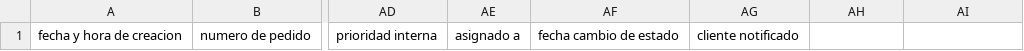
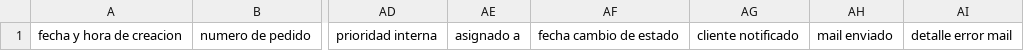
Before and after one commit to estudioideamos/29bis-cotizador, a CSV file: templates/google-sheets/orders_template.csv, drawn as a sheet; only a part is shown, gaps mark what is left out; the diff names each change by its address in the sheet, - before the commit and + after, or states it on an @@ line.

Commit message:
Registrar estado real de envío de mail en orders

```diff
--- a/templates/google-sheets/orders_template.csv
+++ b/templates/google-sheets/orders_template.csv
-AH1: (empty)
+AH1: mail enviado
-AI1: (empty)
+AI1: detalle error mail
```
Also changed, not shown: 1 other file.
